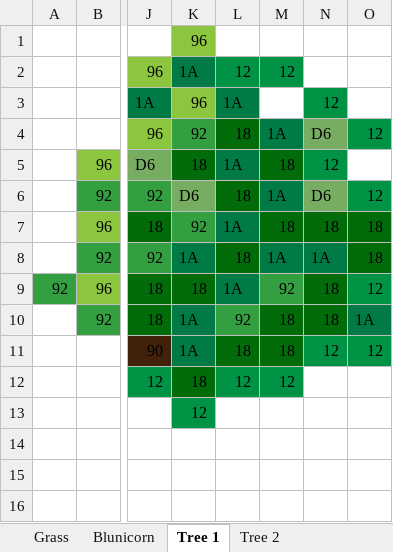
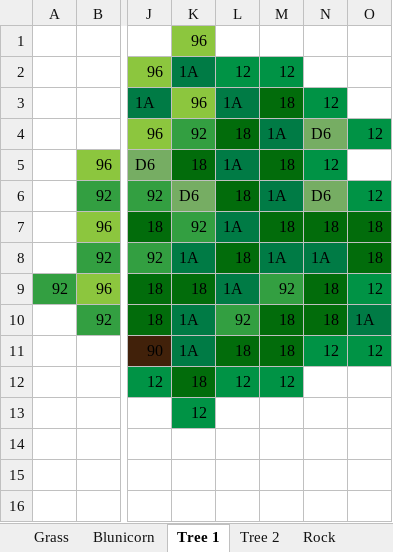
Before and after one commit to becczor/ZigSound, an Excel workbook: Tiles/Tiles.xlsx, sheet Tree 1, drawn as a sheet; only a part is shown, gaps mark what is left out; values as stored, in another font and other column widths than the file's, no borders; the diff names each change by its address in the sheet, - before the commit and + after, or states it on an @@ line.

Commit message:
Made rock tile

```diff
--- a/Tiles/Tiles.xlsx (sheet Tree 1)
+++ b/Tiles/Tiles.xlsx (sheet Tree 1)
+sheet tab: Rock
-M3: (empty)
+M3: 18
-M3 fill: none
+M3 fill: #026C0B
```
Also changed, not shown: sheet Tree 2.
